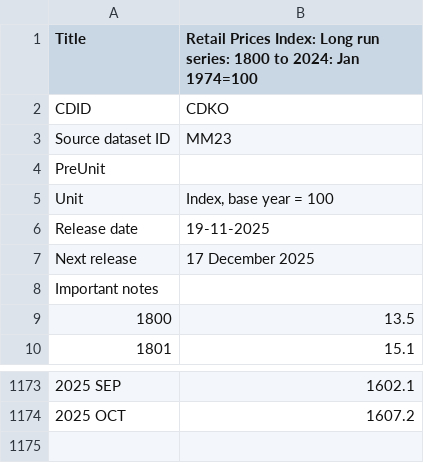
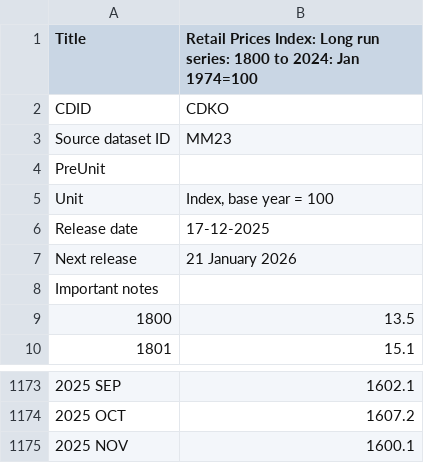
Before and after one commit to datasets/cpi-gb, a CSV file: cache/cpi-uk.csv, drawn as a sheet; only a part is shown, gaps mark what is left out.

```diff
--- a/cache/cpi-uk.csv
+++ b/cache/cpi-uk.csv
@@ -5,4 +5,4 @@
 "Unit","Index, base year = 100"
-"Release date","19-11-2025"
-"Next release","17 December 2025"
+"Release date","17-12-2025"
+"Next release","21 January 2026"
 "Important notes",
@@ -1174 +1174,2 @@
 "2025 OCT","1607.2"
+"2025 NOV","1600.1"
```
Also changed, not shown: cache/inflation-uk.csv, data/cpi-uk-monthly.csv.
